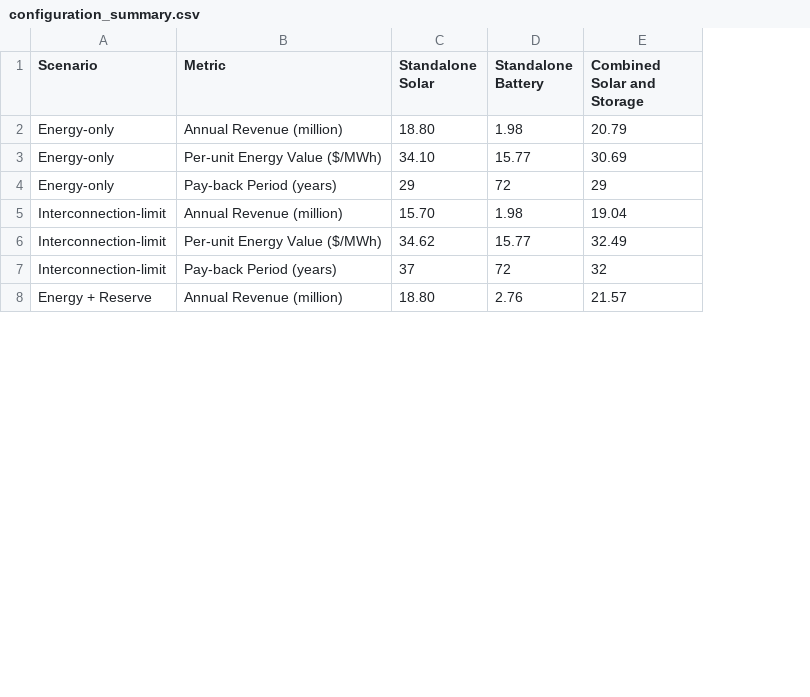
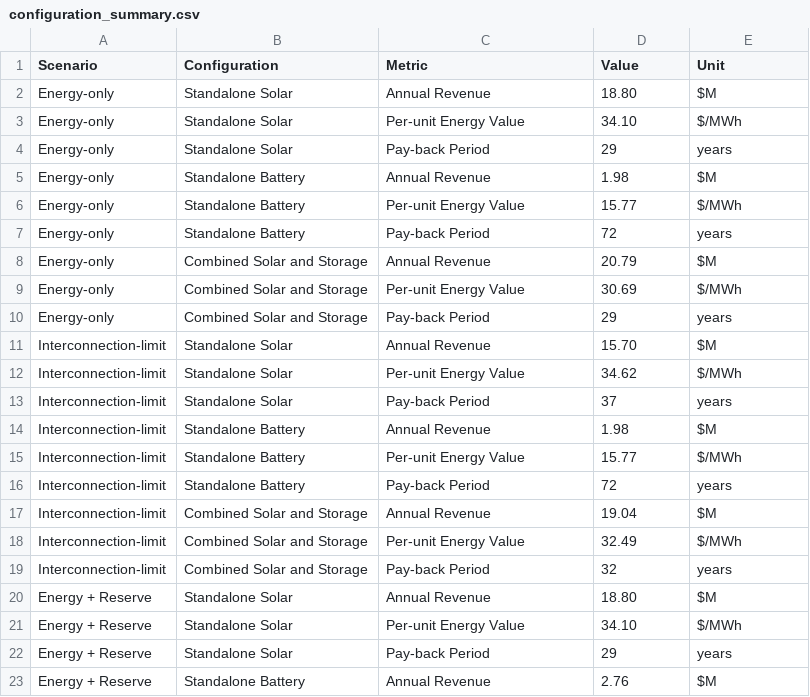
Before and after one commit to Yifueveding/E3_work_task, a CSV file: analysis/configuration_summary.csv, drawn as a sheet; only a part is shown; removed rows and columns are numbered as before the commit, all else as after; the diff covers the shown part only; the diff names each change by its address in the sheet, - before the commit and + after, or states it on an @@ line.

```diff
--- a/analysis/configuration_summary.csv
+++ b/analysis/configuration_summary.csv
+column B (Configuration), rows 5-7: all Standalone Battery; rows 14-16: all Standalone Battery; row 23: Standalone Battery
-column C (Standalone Solar), rows 2-8: 18.80 | 34.10 | 29 | 15.70 | 34.62 | 37 | 18.80
-D1: Standalone Battery
+D1: Value
-E1: Combined Solar and Storage
+E1: Unit
+row 2: Energy-only | Standalone Solar | Annual Revenue | 18.80 | $M
+row 3: Energy-only | Standalone Solar | Per-unit Energy Value | 34.10 | $/MWh
+row 4: Energy-only | Standalone Solar | Pay-back Period | 29 | years
-C5 (Metric): Annual Revenue (million)
+C5 (Metric): Annual Revenue
-E5 (Unit): 20.79
+E5 (Unit): $M
-C6 (Metric): Per-unit Energy Value ($/MWh)
+C6 (Metric): Per-unit Energy Value
-E6 (Unit): 30.69
+E6 (Unit): $/MWh
-C7 (Metric): Pay-back Period (years)
+C7 (Metric): Pay-back Period
-E7 (Unit): 29
+E7 (Unit): years
+row 8: Energy-only | Combined Solar and Storage | Annual Revenue | 20.79 | $M
+row 9: Energy-only | Combined Solar and Storage | Per-unit Energy Value | 30.69 | $/MWh
+row 10: Energy-only | Combined Solar and Storage | Pay-back Period | 29 | years
+row 11: Interconnection-limit | Standalone Solar | Annual Revenue | 15.70 | $M
+row 12: Interconnection-limit | Standalone Solar | Per-unit Energy Value | 34.62 | $/MWh
+row 13: Interconnection-limit | Standalone Solar | Pay-back Period | 37 | years
-C14 (Metric): Annual Revenue (million)
+C14 (Metric): Annual Revenue
-E14 (Unit): 19.04
+E14 (Unit): $M
-C15 (Metric): Per-unit Energy Value ($/MWh)
+C15 (Metric): Per-unit Energy Value
-E15 (Unit): 32.49
+E15 (Unit): $/MWh
-C16 (Metric): Pay-back Period (years)
+C16 (Metric): Pay-back Period
-E16 (Unit): 32
+E16 (Unit): years
+row 17: Interconnection-limit | Combined Solar and Storage | Annual Revenue | 19.04 | $M
+row 18: Interconnection-limit | Combined Solar and Storage | Per-unit Energy Value | 32.49 | $/MWh
+row 19: Interconnection-limit | Combined Solar and Storage | Pay-back Period | 32 | years
+row 20: Energy + Reserve | Standalone Solar | Annual Revenue | 18.80 | $M
+row 21: Energy + Reserve | Standalone Solar | Per-unit Energy Value | 34.10 | $/MWh
+row 22: Energy + Reserve | Standalone Solar | Pay-back Period | 29 | years
-C23 (Metric): Annual Revenue (million)
+C23 (Metric): Annual Revenue
-E23 (Unit): 21.57
+E23 (Unit): $M
```
Also changed, not shown: 3 added rows and 4 edited cells elsewhere in this file.
